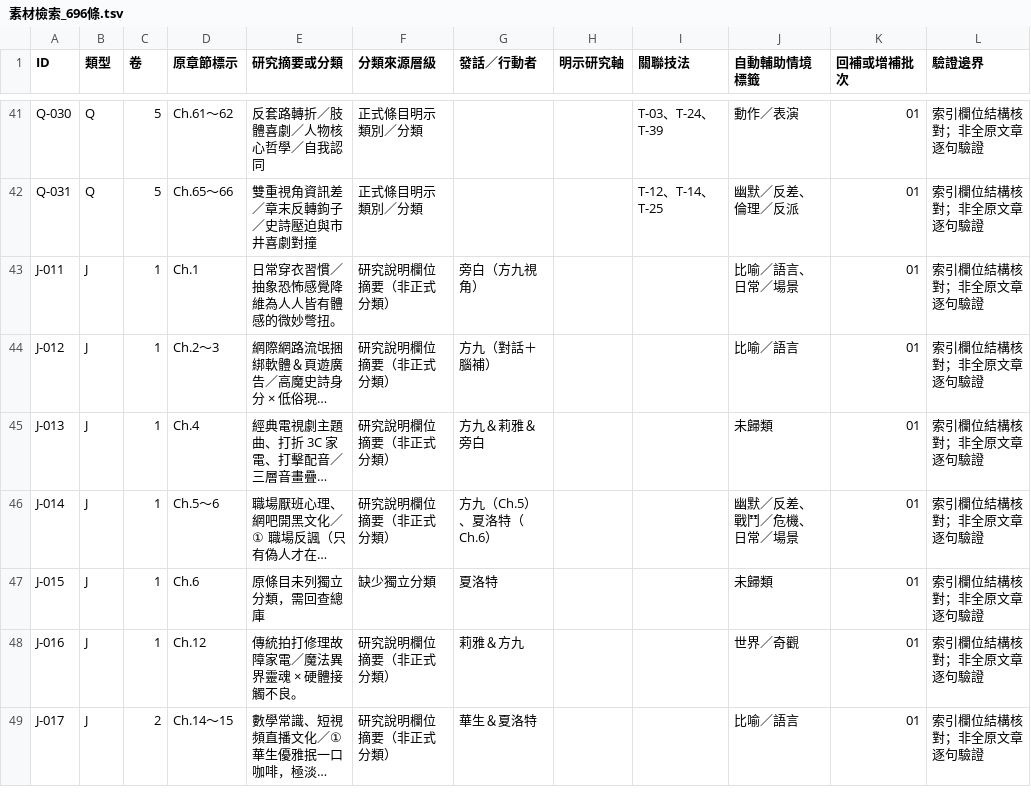
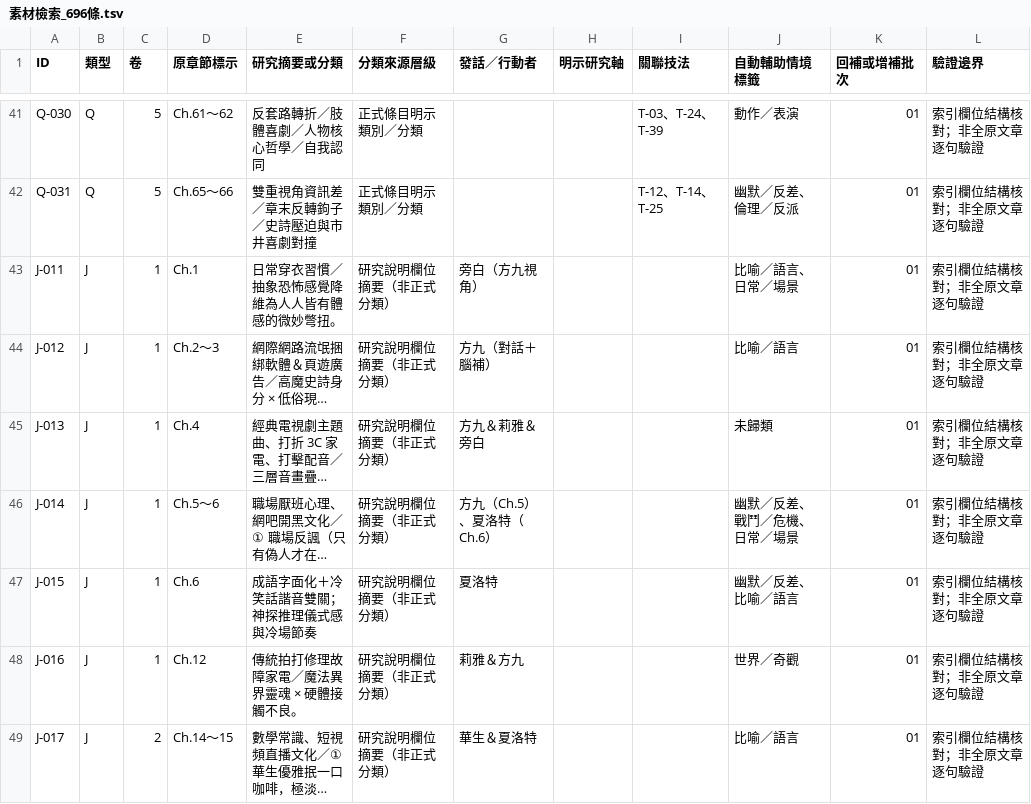
Before and after one commit to Secileya/Novel, a TSV file: 小說/巨構世界（法月懷造物）/06_敘事規劃與工作流/異常大舞台_全書研究交接_20261124/素材檢索_696條.tsv, drawn as a sheet; only a part is shown, gaps mark what is left out; long unchanged cells end in …; the diff names each change by its address in the sheet, - before the commit and + after, or states it on an @@ line.

Commit message:
fix(巨構): 補齊J-015冷幽默研究摘要標籤

```diff
--- a/小說/巨構世界（法月懷造物）/06_敘事規劃與工作流/異常大舞台_全書研究交接_20261124/素材檢索_696條.tsv
+++ b/小說/巨構世界（法月懷造物）/06_敘事規劃與工作流/異常大舞台_全書研究交接_20261124/素材檢索_696條.tsv
-E47 (研究摘要或分類): 原條目未列獨立分類，需回查總庫
+E47 (研究摘要或分類): 成語字面化＋冷笑話諧音雙關；神探推理儀式感與冷場節奏
-F47 (分類來源層級): 缺少獨立分類
+F47 (分類來源層級): 研究說明欄位摘要（非正式分類）
-J47 (自動輔助情境標籤): 未歸類
+J47 (自動輔助情境標籤): 幽默／反差、比喻／語言
```
